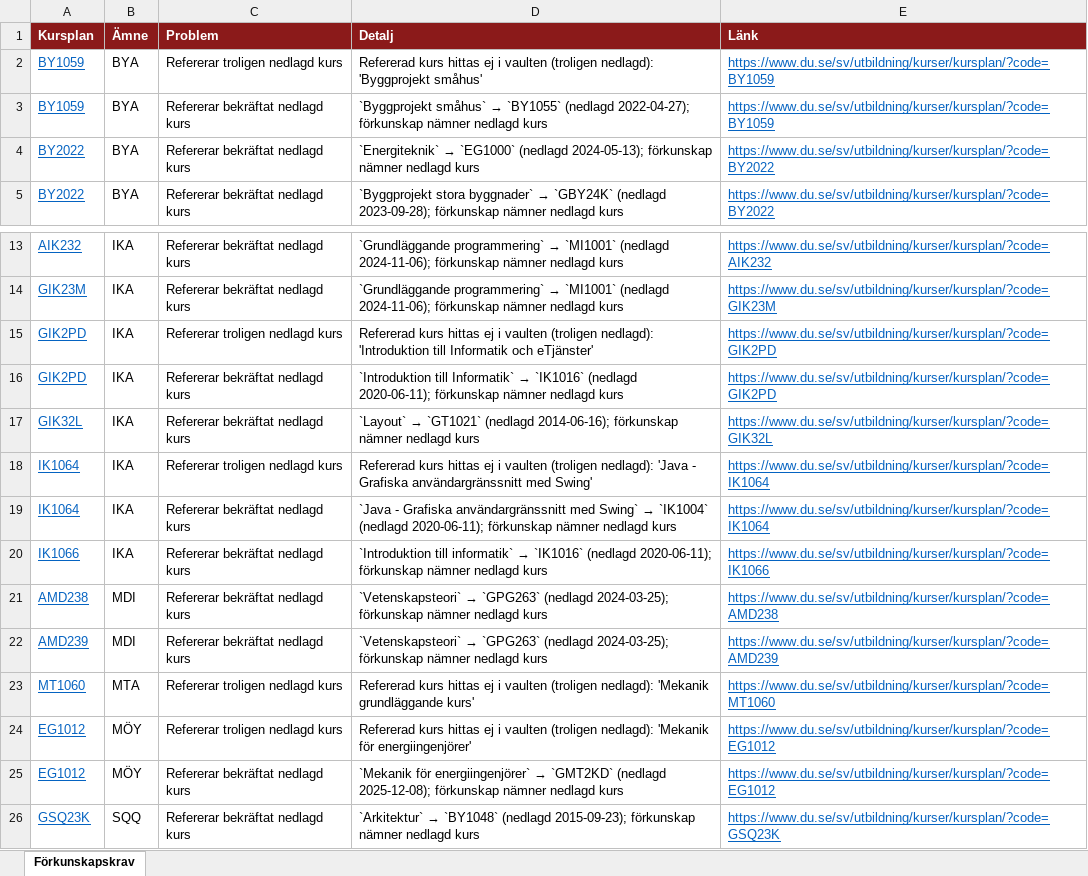
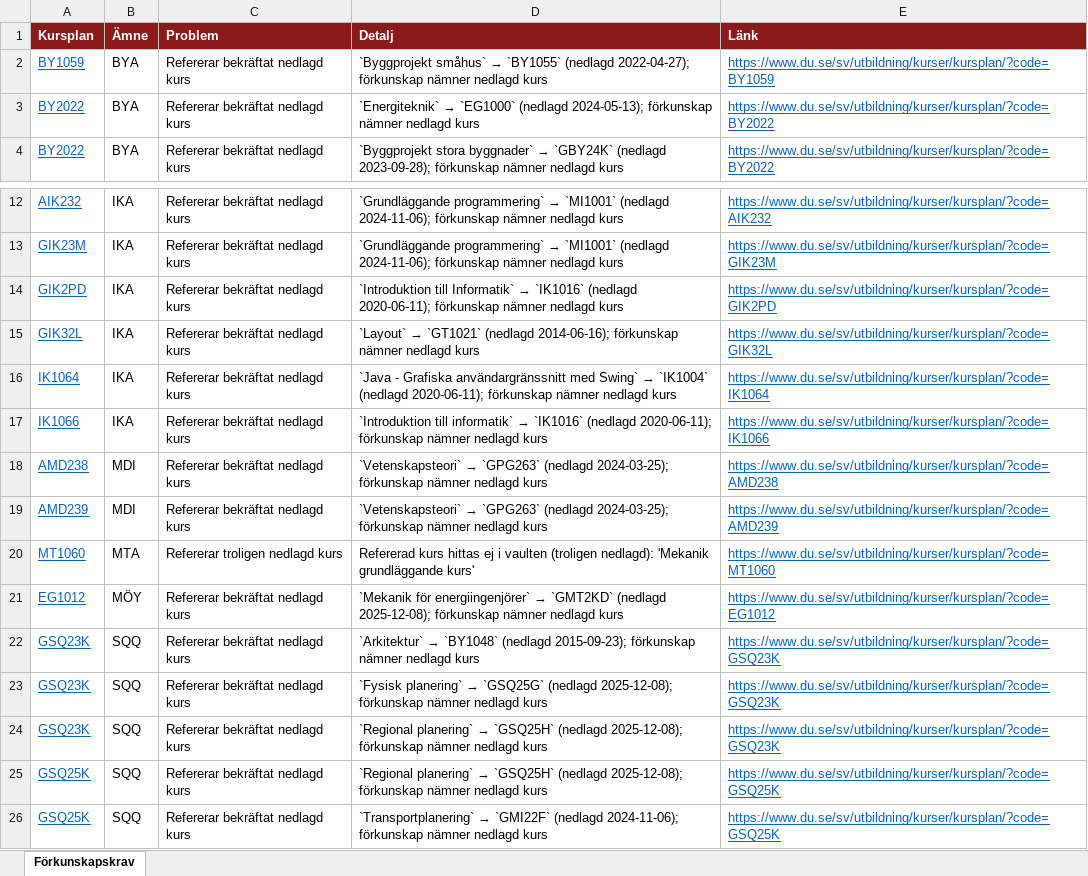
Before and after one commit to charlie-lindgren/dalarna-university, an Excel workbook: vault-dalarna-university/01 IIT/Analys/Förkunskapskrav.xlsx, sheet Förkunskapskrav, drawn as a sheet; only a part is shown, gaps mark what is left out; the shorter side is filled out with more unchanged rows; values as stored, in another font and other column widths than the file's, no borders; the diff names each change by its address in the sheet, - before the commit and + after, or states it on an @@ line.

```diff
--- a/vault-dalarna-university/01 IIT/Analys/Förkunskapskrav.xlsx (sheet Förkunskapskrav)
+++ b/vault-dalarna-university/01 IIT/Analys/Förkunskapskrav.xlsx (sheet Förkunskapskrav)
-row 2: BY1059 | BYA | Refererar troligen nedlagd kurs | Refererad kurs hittas ej i vaulten (troligen nedlagd): 'Byggprojekt småhus' | https://www.du.se/sv/utbildning/kurser/kursplan/?code=BY1059
-row 15: GIK2PD | IKA | Refererar troligen nedlagd kurs | Refererad kurs hittas ej i vaulten (troligen nedlagd): 'Introduktion till Informatik och eTjänster' | https://www.du.se/sv/utbildning/kurser/kursplan/?code=GIK2PD
-row 18: IK1064 | IKA | Refererar troligen nedlagd kurs | Refererad kurs hittas ej i vaulten (troligen nedlagd): 'Java - Grafiska användargränssnitt med Swing' | https://www.du.se/sv/utbildning/kurser/kursplan/?code=IK1064
-row 24: EG1012 | MÖY | Refererar troligen nedlagd kurs | Refererad kurs hittas ej i vaulten (troligen nedlagd): 'Mekanik för energiingenjörer' | https://www.du.se/sv/utbildning/kurser/kursplan/?code=EG1012
```
Also changed, not shown: vault-dalarna-university/01 IIT/Analys/Betygsrapportering.xlsx, vault-dalarna-university/01 IIT/Analys/Betygsskalor.xlsx, 48 other files.
